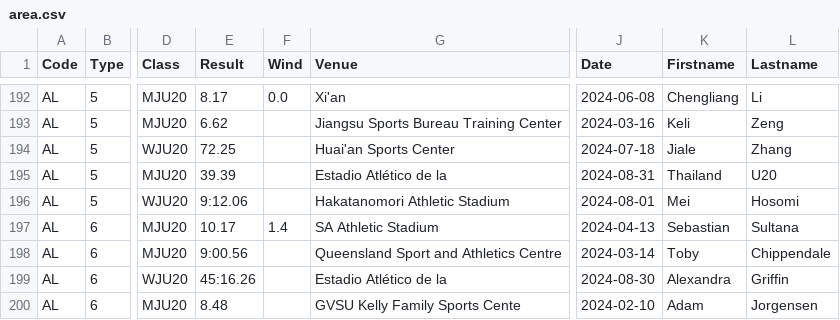
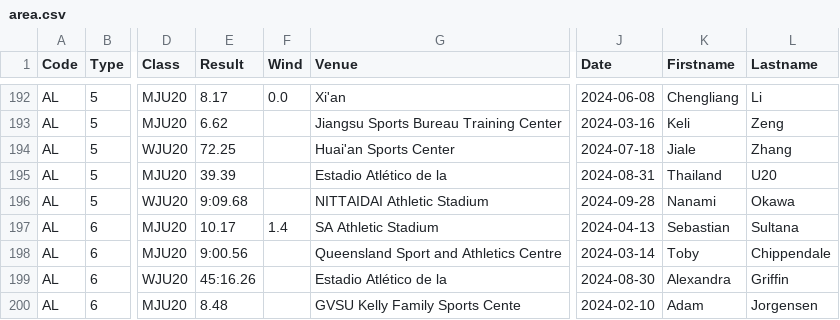
Before and after one commit to nimarion/records, a CSV file: leads/u20/area.csv, drawn as a sheet; only a part is shown, gaps mark what is left out; the diff names each change by its address in the sheet, - before the commit and + after, or states it on an @@ line.

```diff
--- a/leads/u20/area.csv
+++ b/leads/u20/area.csv
-E196 (Result): 9:12.06
+E196 (Result): 9:09.68
-G196 (Venue): Hakatanomori Athletic Stadium
+G196 (Venue): NITTAIDAI Athletic Stadium
-J196 (Date): 2024-08-01
+J196 (Date): 2024-09-28
-K196 (Firstname): Mei
+K196 (Firstname): Nanami
-L196 (Lastname): Hosomi
+L196 (Lastname): Okawa
```
Also changed, not shown: leads/senior/germany.csv, leads/u20/world.csv.
